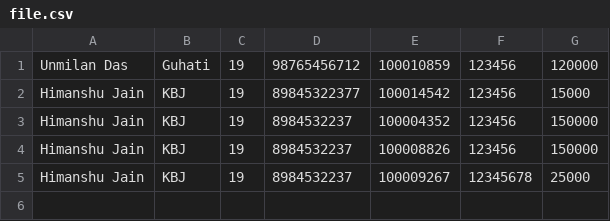
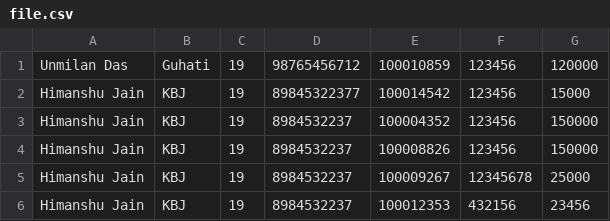
Before and after one commit to Abhimanyu5100/PDS_Capstone_Project, a CSV file: file.csv, drawn as a sheet.

```diff
--- a/file.csv
+++ b/file.csv
@@ -5 +5,2 @@ Himanshu Jain,KBJ,19,8984532237,100008826,123456,150000
 Himanshu Jain,KBJ,19,8984532237,100009267,12345678,25000
+Himanshu Jain,KBJ,19,8984532237,100012353,432156,23456
```
Also changed, not shown: 4 other files.
